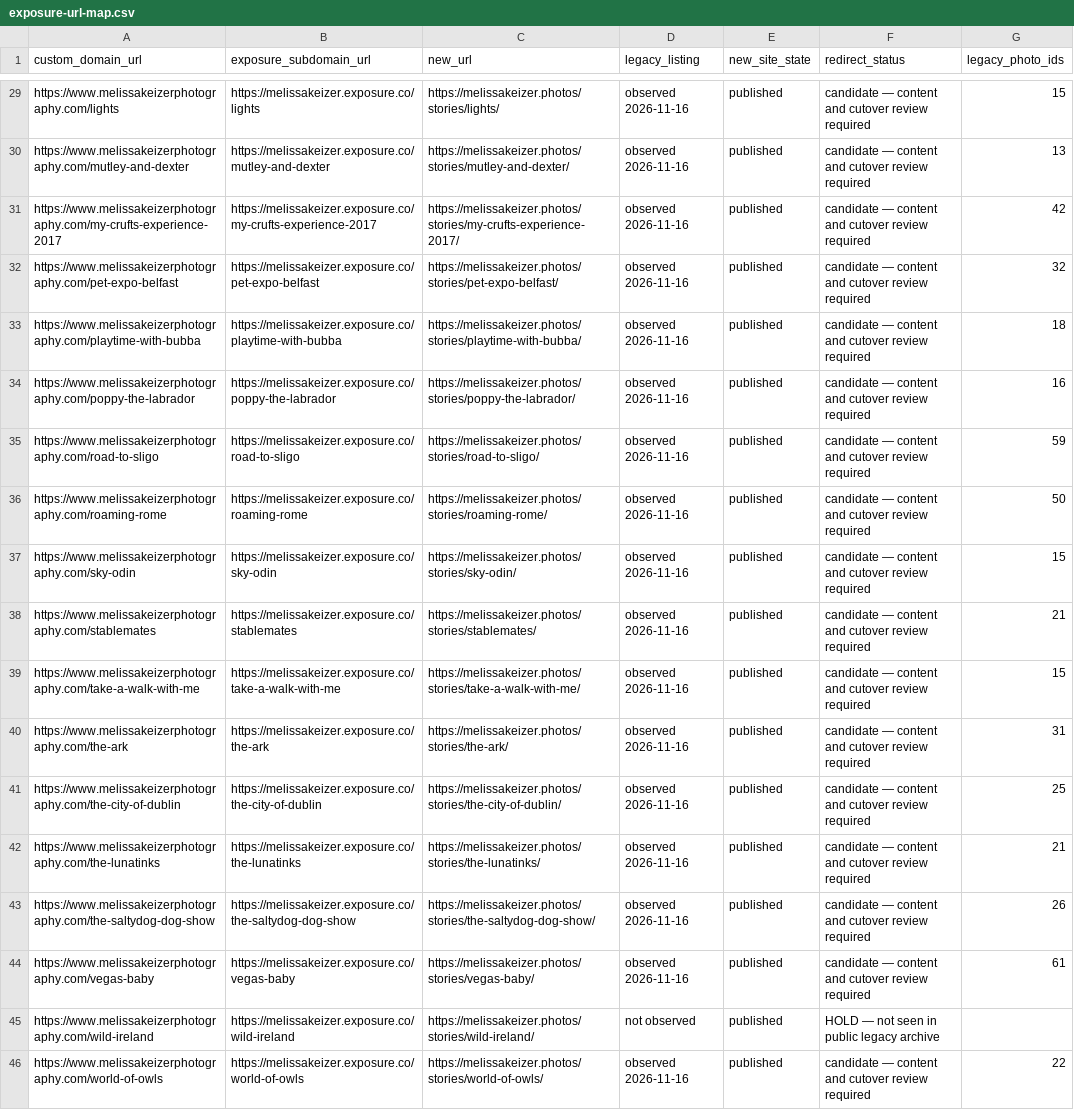
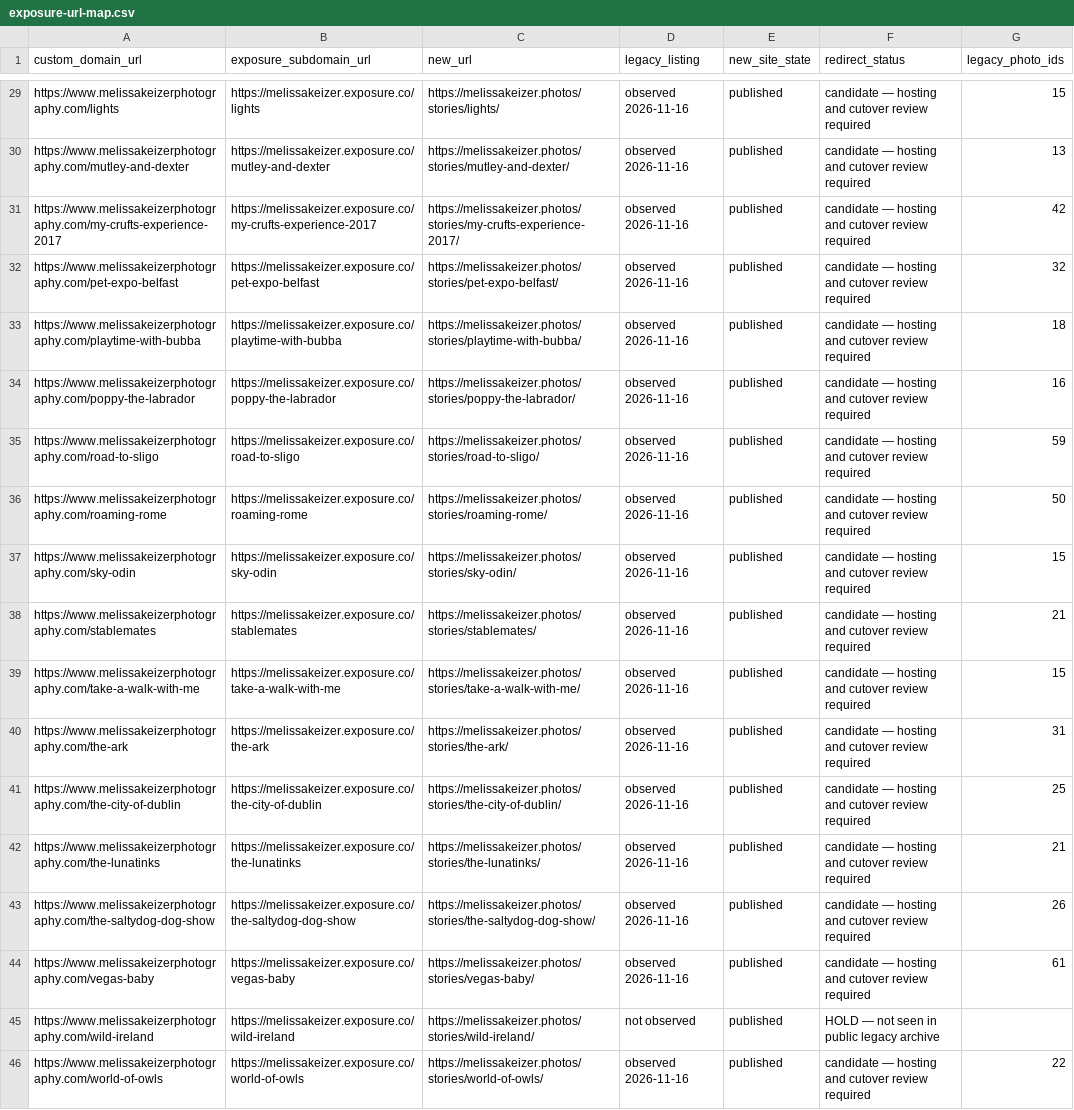
Before and after one commit to melissakeizer/melissakeizerphotos, a CSV file: docs/exposure-url-map.csv, drawn as a sheet; only a part is shown, gaps mark what is left out; the diff covers the shown part only; the diff names each change by its address in the sheet, - before the commit and + after, or states it on an @@ line.

Commit message:
Prepare Cloudflare redirects and document the local workflow [skip ci]

```diff
--- a/docs/exposure-url-map.csv
+++ b/docs/exposure-url-map.csv
-F29:F44 (redirect_status): candidate — content and cutover…
+F29:F44 (redirect_status): candidate — hosting and cutover…
-F46 (redirect_status): candidate — content and cutover…
+F46 (redirect_status): candidate — hosting and cutover…
```
Also changed, not shown: 27 edited cells elsewhere in this file, 15 other files.
